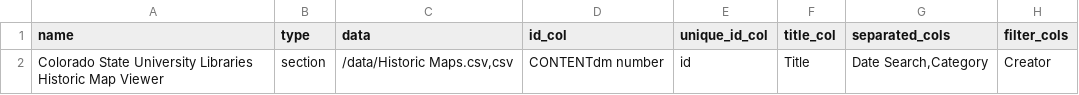
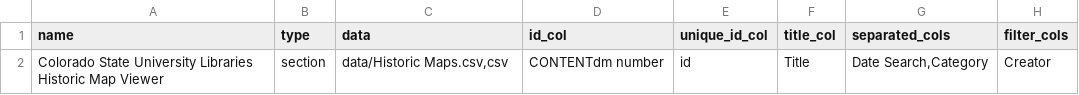
Before and after one commit to GeospatialCentroid/historic_map_viewer, a CSV file: app.csv, drawn as a sheet; only a part is shown; the diff names each change by its address in the sheet, - before the commit and + after, or states it on an @@ line.

Commit message:
updated path

```diff
--- a/app.csv
+++ b/app.csv
-C2 (data): /data/Historic Maps.csv,csv
+C2 (data): data/Historic Maps.csv,csv
```
